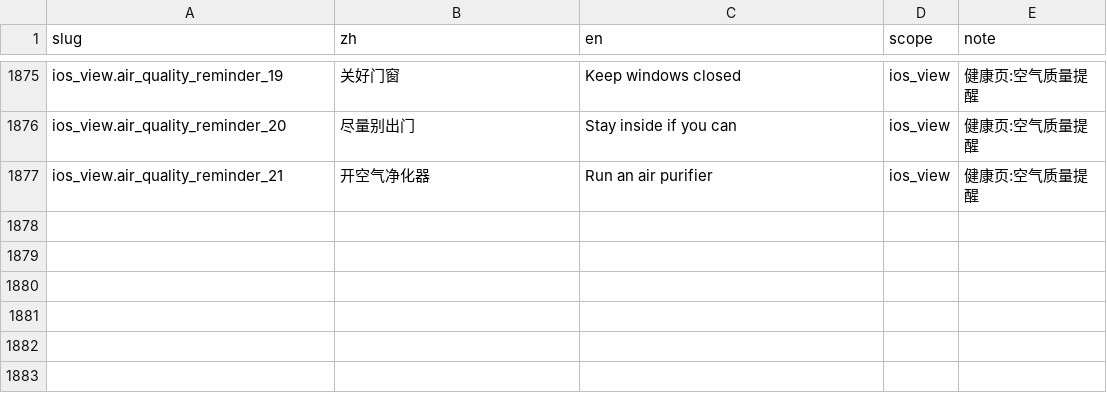
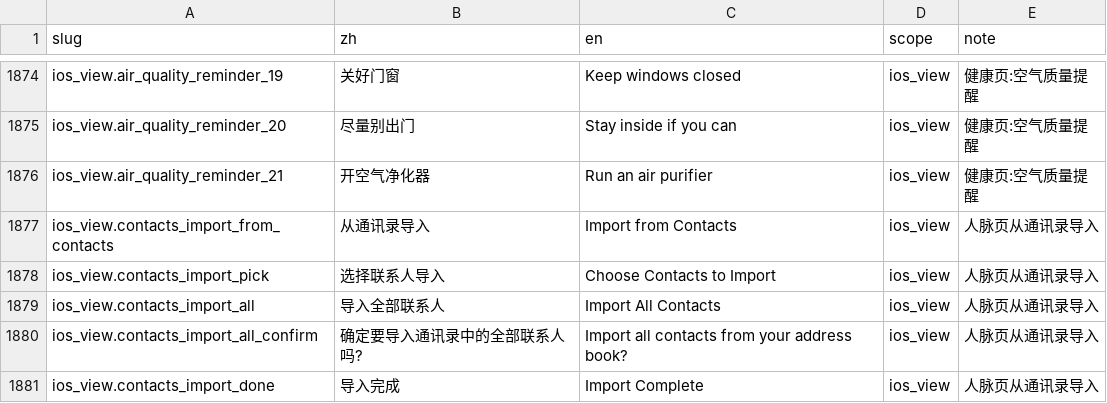
Before and after one commit to Lu-Zhan/lodo, a CSV file: i18n/strings.csv, drawn as a sheet; only a part is shown, gaps mark what is left out; the diff covers the shown part only.

```diff
--- a/i18n/strings.csv
+++ b/i18n/strings.csv
@@ -1877 +1876,6 @@ ios_view.air_quality_reminder_20,尽量别出门,Stay inside if you can,ios_view
 ios_view.air_quality_reminder_21,开空气净化器,Run an air purifier,ios_view,健康页:空气质量提醒
+ios_view.contacts_import_from_contacts,从通讯录导入,Import from Contacts,ios_view,人脉页从通讯录导入
+ios_view.contacts_import_pick,选择联系人导入,Choose Contacts to Import,ios_view,人脉页从通讯录导入
+ios_view.contacts_import_all,导入全部联系人,Import All Contacts,ios_view,人脉页从通讯录导入
+ios_view.contacts_import_all_confirm,确定要导入通讯录中的全部联系人吗?,Import all contacts from your address book?,ios_view,人脉页从通讯录导入
+ios_view.contacts_import_done,导入完成,Import Complete,ios_view,人脉页从通讯录导入
```
Also changed, not shown: 4 added rows, 1 removed row and 18 edited cells elsewhere in this file, 7 other files.
